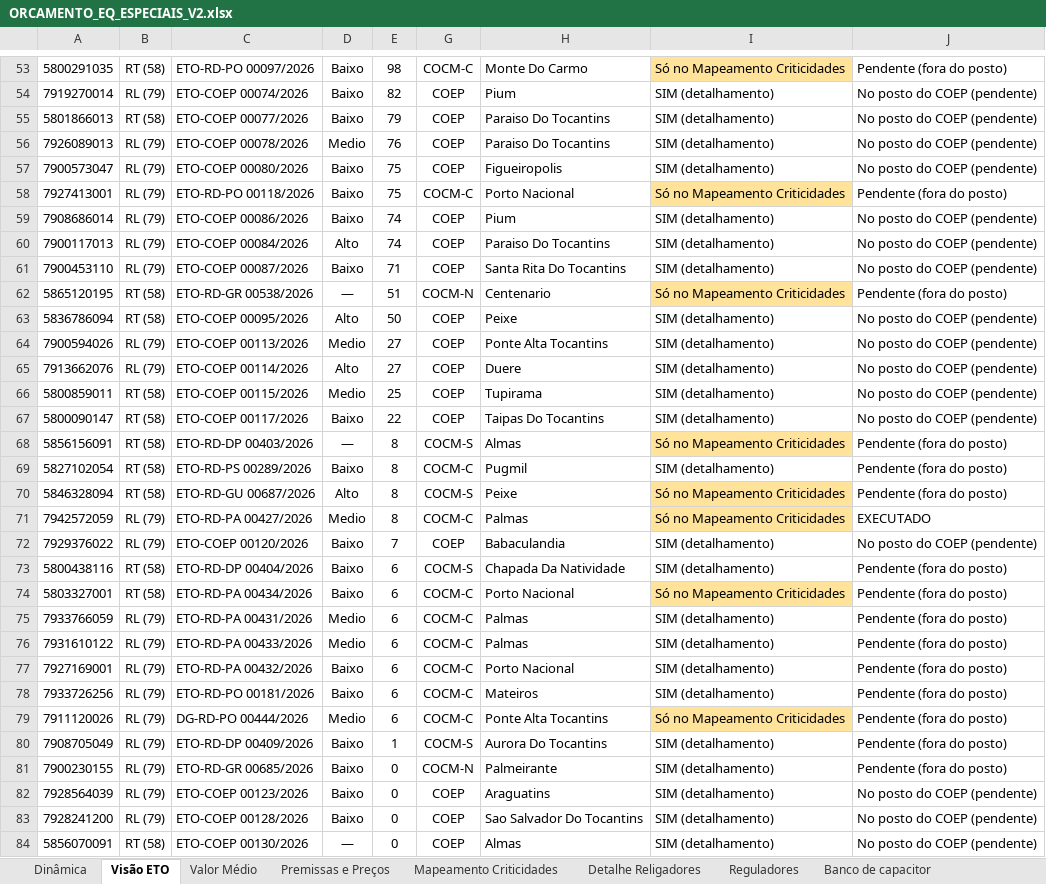
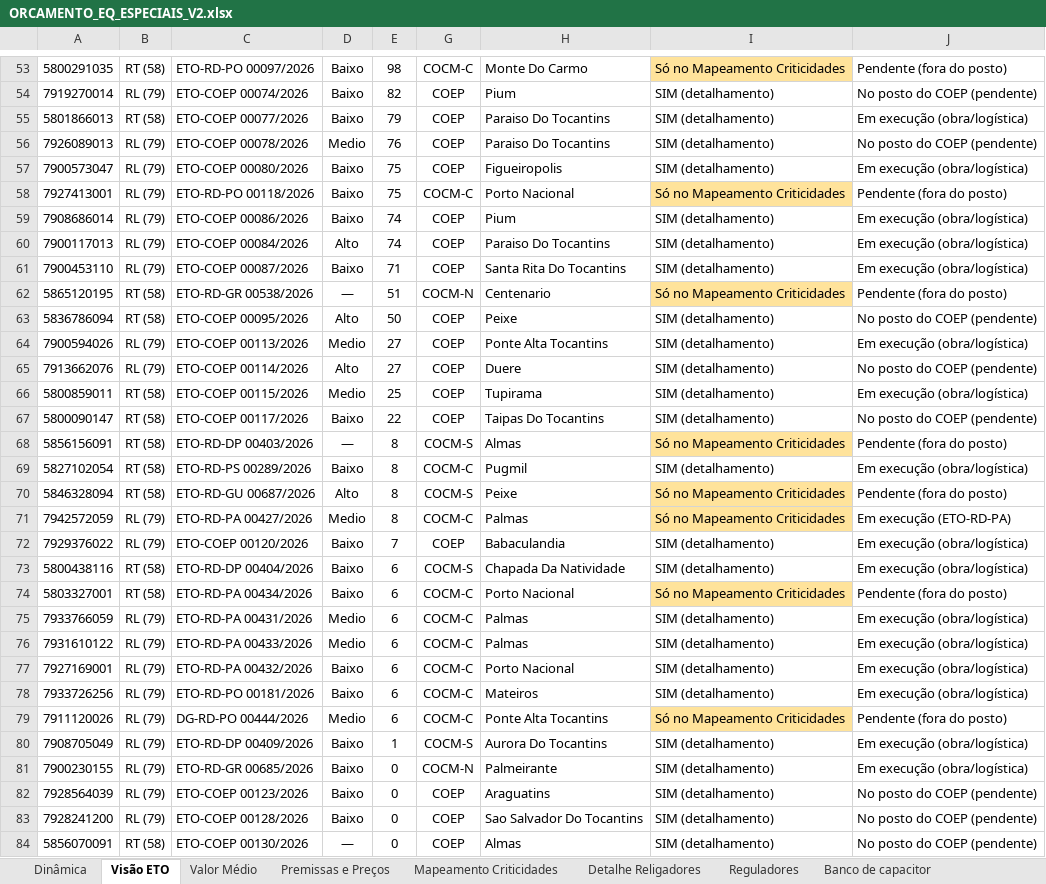
Before and after one commit to LGRSV/Teamlvida, an Excel workbook: ORCAMENTO_EQ_ESPECIAIS_V2.xlsx, sheet Visão ETO, drawn as a sheet; only a part is shown, gaps mark what is left out; values as stored, in another font and other column widths than the file's, no borders; the diff covers the shown part only; the diff names each change by its address in the sheet, - before the commit and + after, or states it on an @@ line.

```diff
--- a/ORCAMENTO_EQ_ESPECIAIS_V2.xlsx (sheet Visão ETO)
+++ b/ORCAMENTO_EQ_ESPECIAIS_V2.xlsx (sheet Visão ETO)
-J55: No posto do COEP (pendente)
+J55: Em execução (obra/logística)
-J57: No posto do COEP (pendente)
+J57: Em execução (obra/logística)
-J59:J61: No posto do COEP (pendente)
+J59:J61: Em execução (obra/logística)
-J64: No posto do COEP (pendente)
+J64: Em execução (obra/logística)
-J66: No posto do COEP (pendente)
+J66: Em execução (obra/logística)
-J69: Pendente (fora do posto)
+J69: Em execução (obra/logística)
-J71: EXECUTADO
+J71: Em execução (ETO-RD-PA)
-J72: No posto do COEP (pendente)
+J72: Em execução (obra/logística)
-J73: Pendente (fora do posto)
+J73: Em execução (obra/logística)
-J75:J78: Pendente (fora do posto)
+J75:J78: Em execução (obra/logística)
-J80:J81: Pendente (fora do posto)
+J80:J81: Em execução (obra/logística)
```
Also changed, not shown: 10 edited cells elsewhere in this sheet, sheet Mapeamento Criticidades, sheet Reguladores.
